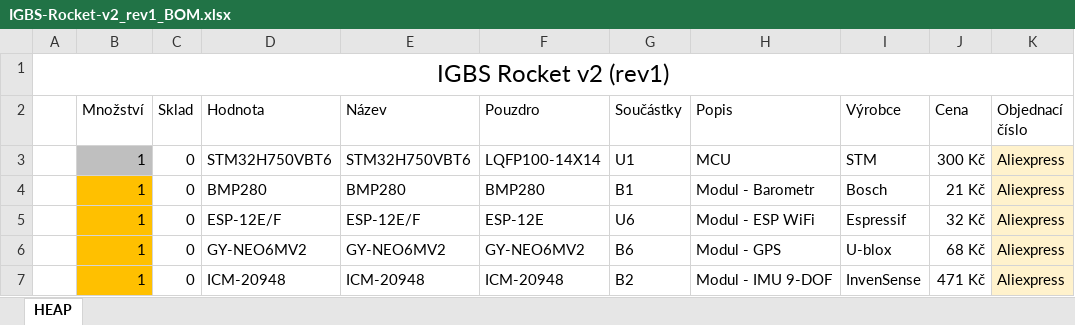
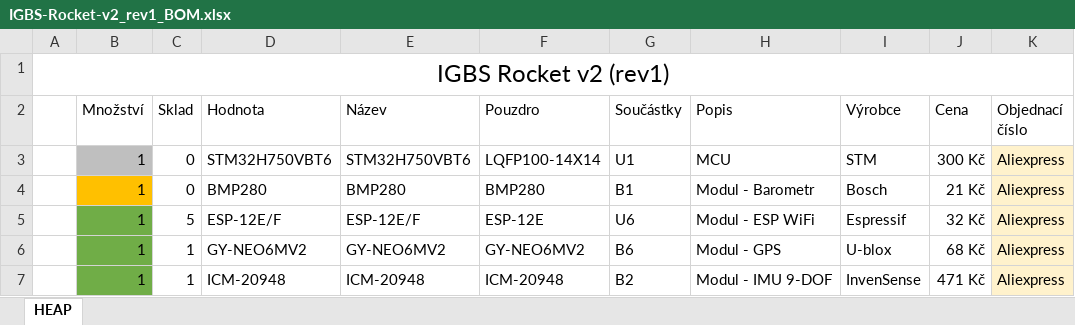
Before and after one commit to ItsGoodButStill/IGBS-Rocket-v2, an Excel workbook: pcb/bom/IGBS-Rocket-v2_rev1_BOM.xlsx, sheet HEAP, drawn as a sheet; only a part is shown; values as stored, in another font and other column widths than the file's, no borders; the diff covers the shown part only; the diff names each change by its address in the sheet, - before the commit and + after, or states it on an @@ line.

```diff
--- a/pcb/bom/IGBS-Rocket-v2_rev1_BOM.xlsx (sheet HEAP)
+++ b/pcb/bom/IGBS-Rocket-v2_rev1_BOM.xlsx (sheet HEAP)
-B5:B7 fill: #FFC000
+B5:B7 fill: #70AD47
-C5 (Sklad): 0
+C5 (Sklad): 5
-C6:C7 (Sklad): 0
+C6:C7 (Sklad): 1
```
Also changed, not shown: 1 added row, 13 edited cells and cell formats elsewhere in this sheet, formulas that keep their value, 22 other files.
